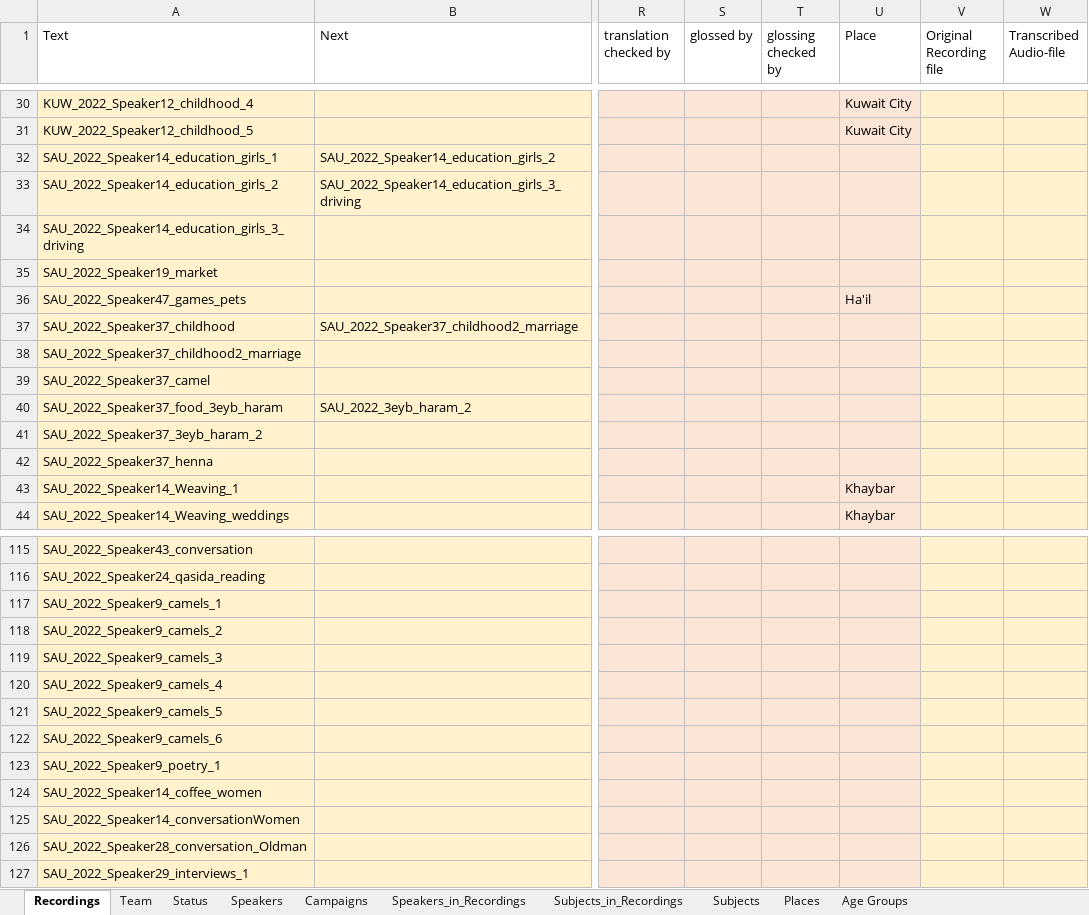
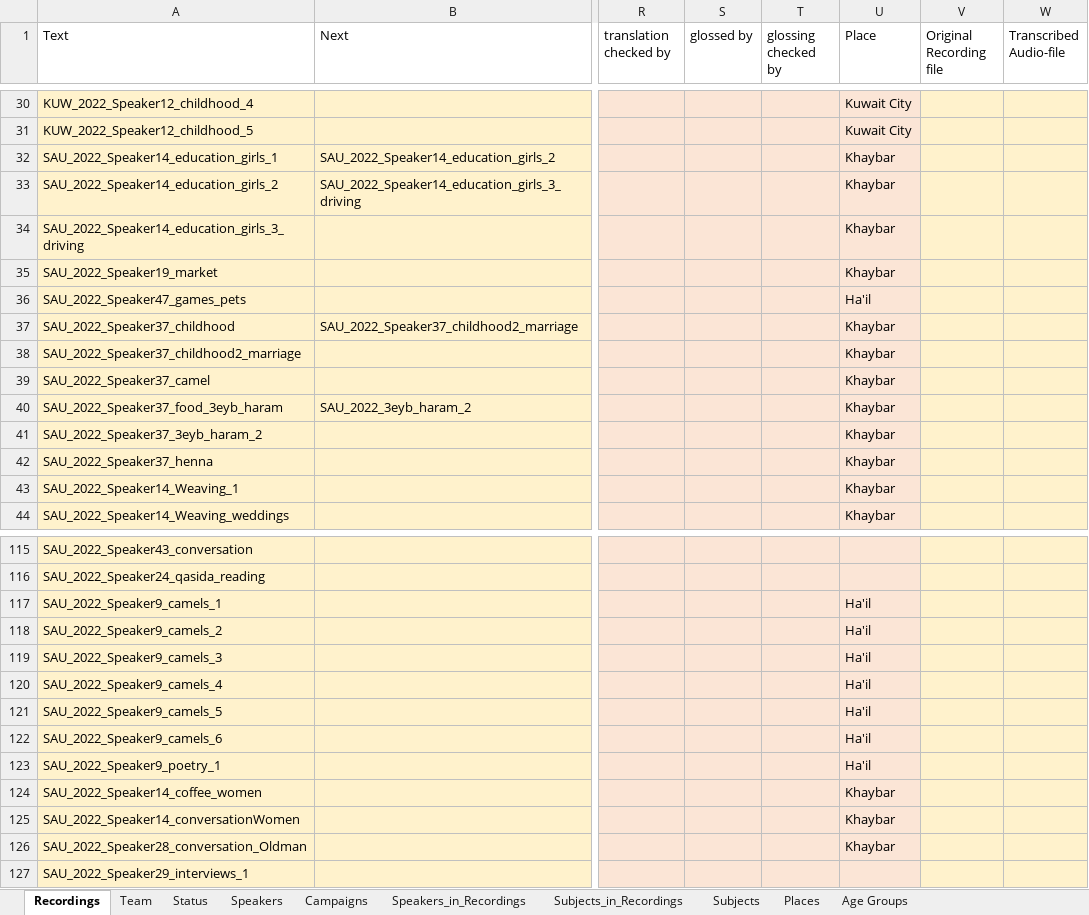
Before and after one commit to wibarab/corpus-data, an Excel workbook: 080_scripts_generic/080_01_ELAN2TEI/data/WIBARAB_Recordings.xlsx, sheet Recordings, drawn as a sheet; only a part is shown, gaps mark what is left out; values as stored, in another font and other column widths than the file's, no borders; conditional formats and table styles not drawn; the diff covers the shown part only; the diff names each change by its address in the sheet, - before the commit and + after, or states it on an @@ line.

```diff
--- a/080_scripts_generic/080_01_ELAN2TEI/data/WIBARAB_Recordings.xlsx (sheet Recordings)
+++ b/080_scripts_generic/080_01_ELAN2TEI/data/WIBARAB_Recordings.xlsx (sheet Recordings)
-U32:U35 (Place): (empty)
+U32:U35 (Place): Khaybar
-U37:U42 (Place): (empty)
+U37:U42 (Place): Khaybar
-U117:U123 (Place): (empty)
+U117:U123 (Place): Ha'il
-U124:U126 (Place): (empty)
+U124:U126 (Place): Khaybar
```
Also changed, not shown: 37 edited cells elsewhere in this sheet, 26 other files.
